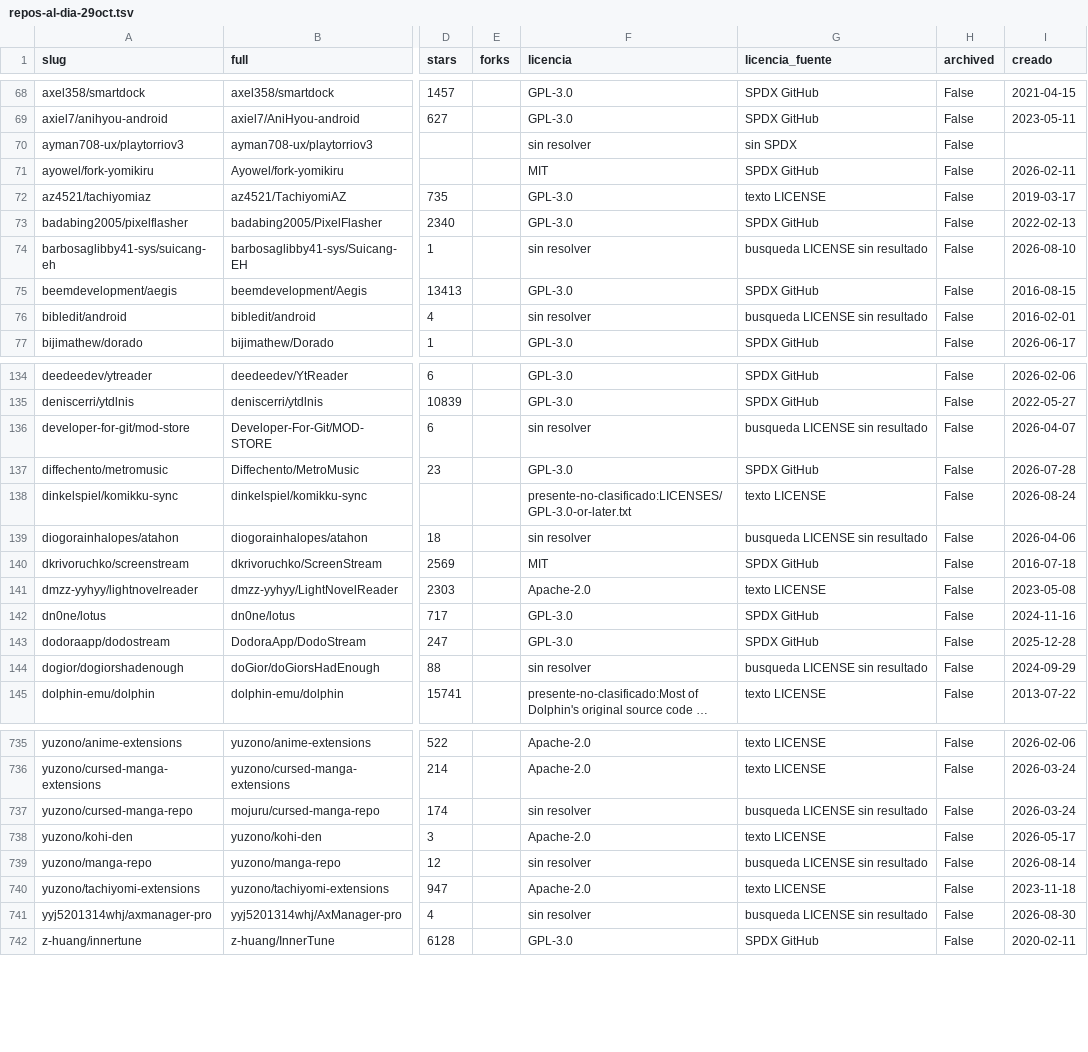
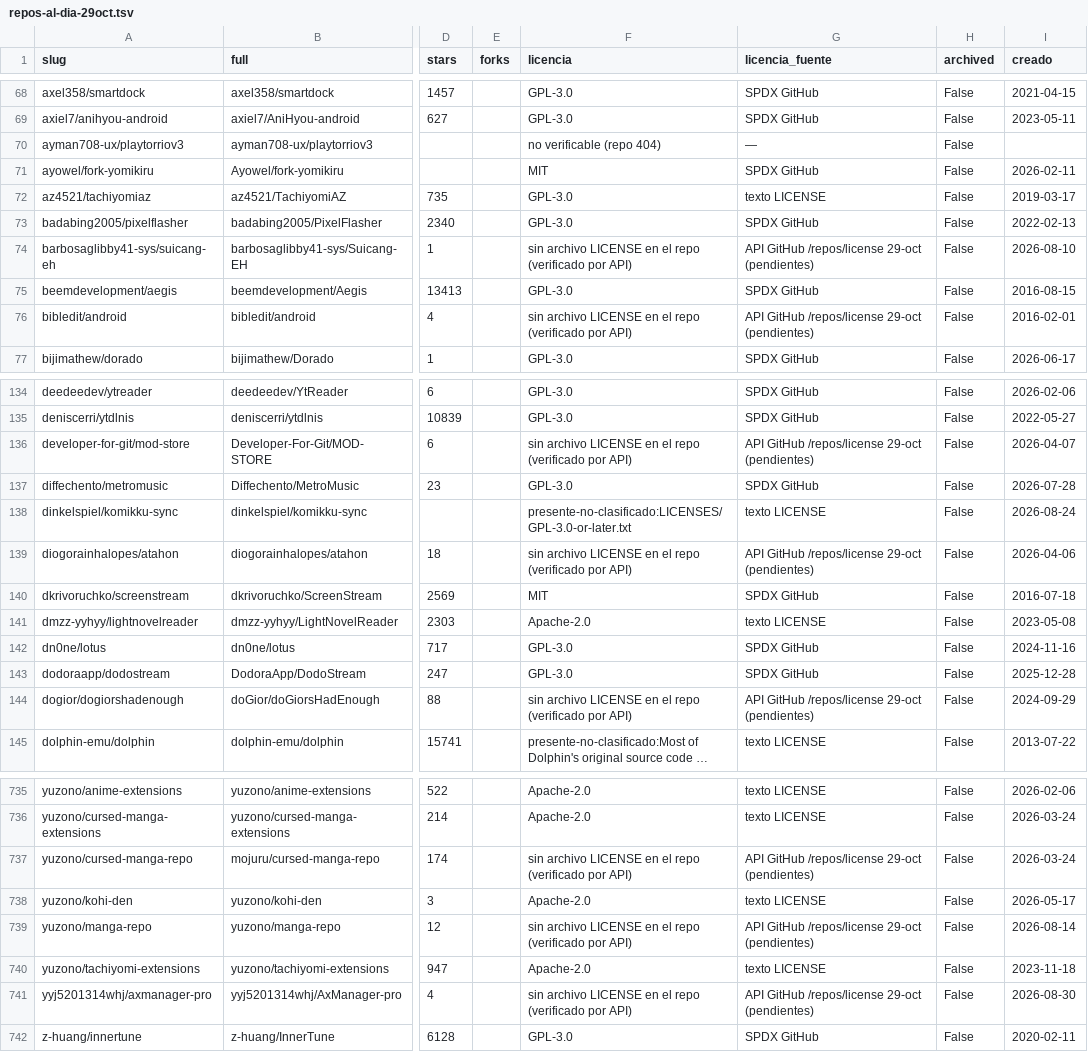
Before and after one commit to Alex17273747576777/la-bandita-archivo, a TSV file: Arena-Reimagined/ENTREGA-29OCT-2026/03-Datos-verificados/repos-al-dia-29oct.tsv, drawn as a sheet; only a part is shown, gaps mark what is left out; long unchanged cells end in …; the diff covers the shown part only; the diff names each change by its address in the sheet, - before the commit and + after, or states it on an @@ line.

Commit message:
Pendientes cerrados 29-oct-2026: 0 licencias genéricas sin resolver (62 sin LICENSE verificado por API, ppsspp GPL-2.0), pulso fino fuera del censo completo y verificar-suelo anti-mordida (261/261)

```diff
--- a/Arena-Reimagined/ENTREGA-29OCT-2026/03-Datos-verificados/repos-al-dia-29oct.tsv
+++ b/Arena-Reimagined/ENTREGA-29OCT-2026/03-Datos-verificados/repos-al-dia-29oct.tsv
-F70 (licencia): sin resolver
+F70 (licencia): no verificable (repo 404)
-G70 (licencia_fuente): sin SPDX
+G70 (licencia_fuente): —
-F74 (licencia): sin resolver
+F74 (licencia): sin archivo LICENSE en el repo (verificado por API)
-G74 (licencia_fuente): busqueda LICENSE sin resultado
+G74 (licencia_fuente): API GitHub /repos/license 29-oct (pendientes)
-F76 (licencia): sin resolver
+F76 (licencia): sin archivo LICENSE en el repo (verificado por API)
-G76 (licencia_fuente): busqueda LICENSE sin resultado
+G76 (licencia_fuente): API GitHub /repos/license 29-oct (pendientes)
-F136 (licencia): sin resolver
+F136 (licencia): sin archivo LICENSE en el repo (verificado por API)
-G136 (licencia_fuente): busqueda LICENSE sin resultado
+G136 (licencia_fuente): API GitHub /repos/license 29-oct (pendientes)
-F139 (licencia): sin resolver
+F139 (licencia): sin archivo LICENSE en el repo (verificado por API)
-G139 (licencia_fuente): busqueda LICENSE sin resultado
+G139 (licencia_fuente): API GitHub /repos/license 29-oct (pendientes)
-F144 (licencia): sin resolver
+F144 (licencia): sin archivo LICENSE en el repo (verificado por API)
-G144 (licencia_fuente): busqueda LICENSE sin resultado
+G144 (licencia_fuente): API GitHub /repos/license 29-oct (pendientes)
-F737 (licencia): sin resolver
+F737 (licencia): sin archivo LICENSE en el repo (verificado por API)
-G737 (licencia_fuente): busqueda LICENSE sin resultado
+G737 (licencia_fuente): API GitHub /repos/license 29-oct (pendientes)
-F739 (licencia): sin resolver
+F739 (licencia): sin archivo LICENSE en el repo (verificado por API)
-G739 (licencia_fuente): busqueda LICENSE sin resultado
+G739 (licencia_fuente): API GitHub /repos/license 29-oct (pendientes)
-F741 (licencia): sin resolver
+F741 (licencia): sin archivo LICENSE en el repo (verificado por API)
-G741 (licencia_fuente): busqueda LICENSE sin resultado
+G741 (licencia_fuente): API GitHub /repos/license 29-oct (pendientes)
```
Also changed, not shown: 142 edited cells elsewhere in this file, 9 other files.
